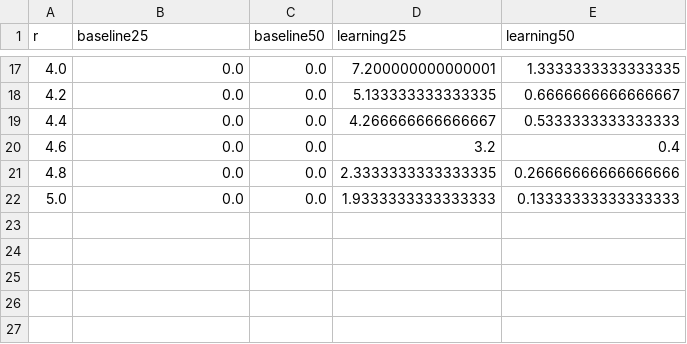
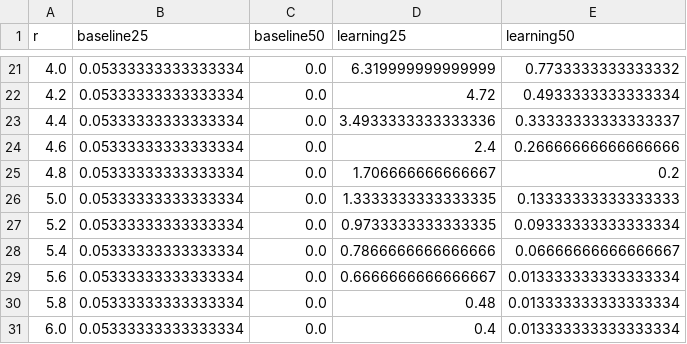
Before and after one commit to Algebra-FUN/KPR4IoT, a CSV file: Code/Julia/out/Average service rate of RBs (p=0.05).csv, drawn as a sheet; only a part is shown, gaps mark what is left out; the diff covers the shown part only.

```diff
--- a/Code/Julia/out/Average service rate of RBs (p=0.05).csv
+++ b/Code/Julia/out/Average service rate of RBs (p=0.05).csv
@@ -17,6 +21,11 @@ r,baseline25,baseline50,learning25,learning50
-4.0,0.0,0.0,7.200000000000001,1.3333333333333335
-4.2,0.0,0.0,5.133333333333335,0.6666666666666667
-4.4,0.0,0.0,4.266666666666667,0.5333333333333333
-4.6,0.0,0.0,3.2,0.4
-4.8,0.0,0.0,2.3333333333333335,0.26666666666666666
-5.0,0.0,0.0,1.9333333333333333,0.13333333333333333
+4.0,0.05333333333333334,0.0,6.319999999999999,0.7733333333333332
+4.2,0.05333333333333334,0.0,4.72,0.4933333333333334
+4.4,0.05333333333333334,0.0,3.4933333333333336,0.33333333333333337
+4.6,0.05333333333333334,0.0,2.4,0.26666666666666666
+4.8,0.05333333333333334,0.0,1.706666666666667,0.2
+5.0,0.05333333333333334,0.0,1.3333333333333335,0.13333333333333333
+5.2,0.05333333333333334,0.0,0.9733333333333335,0.09333333333333334
+5.4,0.05333333333333334,0.0,0.7866666666666666,0.06666666666666667
+5.6,0.05333333333333334,0.0,0.6666666666666667,0.013333333333333334
+5.8,0.05333333333333334,0.0,0.48,0.013333333333333334
+6.0,0.05333333333333334,0.0,0.4,0.013333333333333334
```
Also changed, not shown: 4 added rows and 42 edited cells elsewhere in this file, Code/Julia/out/Average service rate of RBs (p=0.01).csv, 2 other files.
